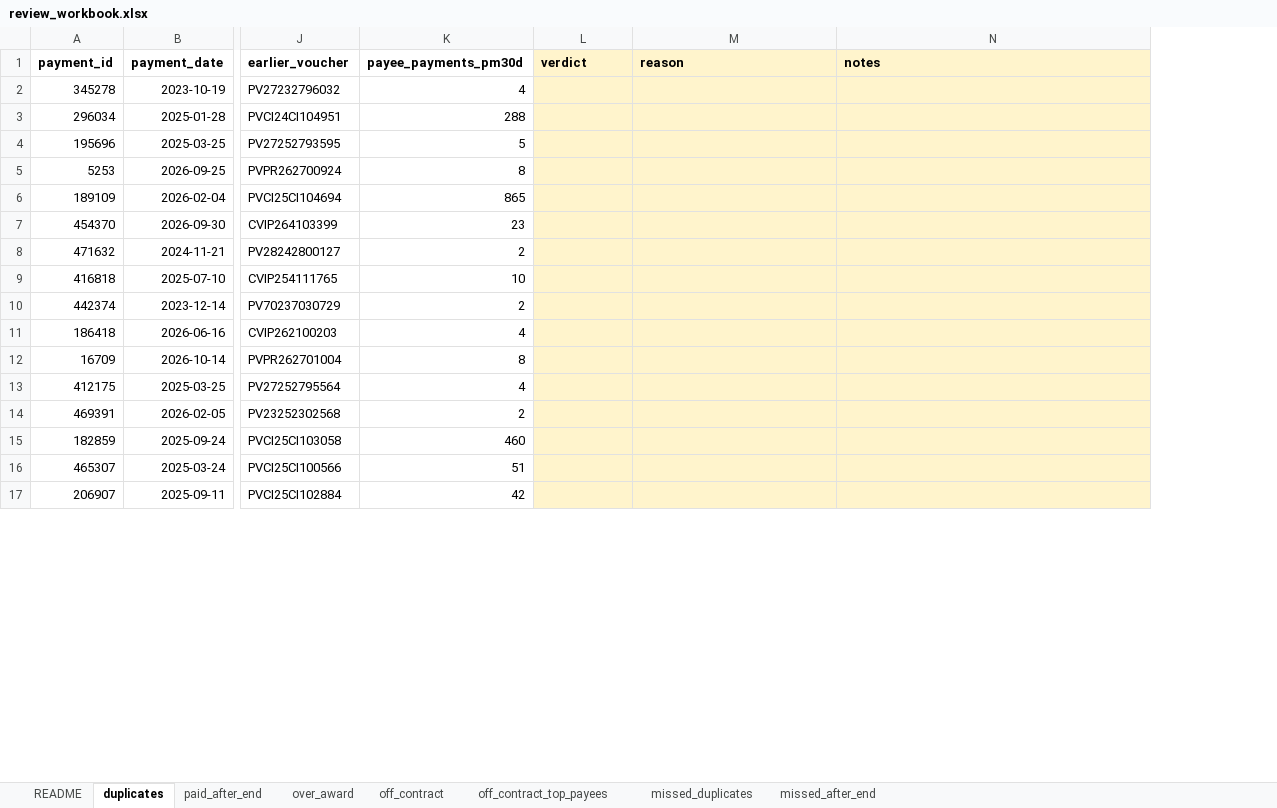
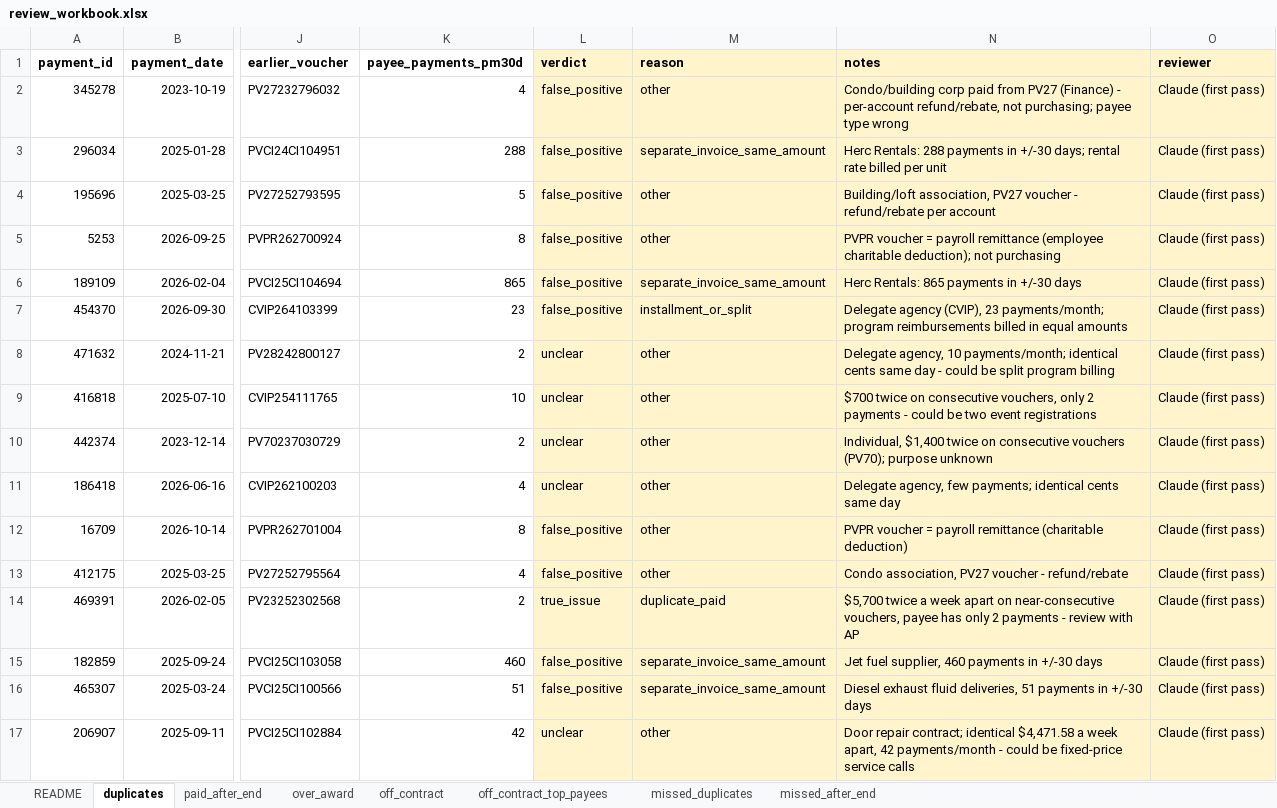
Before and after one commit to Vaishnavi-K23/vendor-spend-compliance, an Excel workbook: validation/review_workbook.xlsx, sheet duplicates, drawn as a sheet; only a part is shown, gaps mark what is left out; values as stored, in another font and other column widths than the file's, no borders; the diff covers the shown part only; the diff names each change by its address in the sheet, - before the commit and + after, or states it on an @@ line.

Commit message:
Phase 4 first-pass review and revised exception rules
- First-pass verdicts on all 245 sampled rows (reviewer recorded as
  Claude first pass), using payment patterns, voucher prefixes, successor
  contracts and the latest revision PDFs
- Revised rules from the review: insurance treated as premium pass-through;
  payroll (PVPR) and refund (PVRF) voucher rules, condo rebates and
  people paid repeatedly reclassified; duplicates need >= $1,000 and exclude
  grant installments and high-volume billers; paid-after-end uses a
  180-day grant grace and a sustained-billing test; over-award needs > 5%
- Scorer adds dollar-weighted precision and precision of current rules on
  the same reviewed rows
- Notebook rerun on the revised classification; KPI dictionary, data
  model, plan and validation docs updated

```diff
--- a/validation/review_workbook.xlsx (sheet duplicates)
+++ b/validation/review_workbook.xlsx (sheet duplicates)
+column O (reviewer), rows 2-17: all Claude (first pass)
-L2:L7 (verdict): (empty)
+L2:L7 (verdict): false_positive
-M2 (reason): (empty)
+M2 (reason): other
-N2 (notes): (empty)
+N2 (notes): Condo/building corp paid from PV27 (Finance) - per-account refund/rebate, not purchasing; payee type wrong
-M3 (reason): (empty)
+M3 (reason): separate_invoice_same_amount
-N3 (notes): (empty)
+N3 (notes): Herc Rentals: 288 payments in +/-30 days; rental rate billed per unit
-M4:M5 (reason): (empty)
+M4:M5 (reason): other
-N4 (notes): (empty)
+N4 (notes): Building/loft association, PV27 voucher - refund/rebate per account
-N5 (notes): (empty)
+N5 (notes): PVPR voucher = payroll remittance (employee charitable deduction); not purchasing
-M6 (reason): (empty)
+M6 (reason): separate_invoice_same_amount
-N6 (notes): (empty)
+N6 (notes): Herc Rentals: 865 payments in +/-30 days
-M7 (reason): (empty)
+M7 (reason): installment_or_split
-N7 (notes): (empty)
+N7 (notes): Delegate agency (CVIP), 23 payments/month; program reimbursements billed in equal amounts
-L8:L11 (verdict): (empty)
+L8:L11 (verdict): unclear
-M8:M13 (reason): (empty)
+M8:M13 (reason): other
-N8 (notes): (empty)
+N8 (notes): Delegate agency, 10 payments/month; identical cents same day - could be split program billing
-N9 (notes): (empty)
+N9 (notes): $700 twice on consecutive vouchers, only 2 payments - could be two event registrations
-N10 (notes): (empty)
+N10 (notes): Individual, $1,400 twice on consecutive vouchers (PV70); purpose unknown
-N11 (notes): (empty)
+N11 (notes): Delegate agency, few payments; identical cents same day
-L12:L13 (verdict): (empty)
+L12:L13 (verdict): false_positive
-N12 (notes): (empty)
+N12 (notes): PVPR voucher = payroll remittance (charitable deduction)
-N13 (notes): (empty)
+N13 (notes): Condo association, PV27 voucher - refund/rebate
-L14 (verdict): (empty)
+L14 (verdict): true_issue
-M14 (reason): (empty)
+M14 (reason): duplicate_paid
-N14 (notes): (empty)
+N14 (notes): $5,700 twice a week apart on near-consecutive vouchers, payee has only 2 payments - review with AP
-L15:L16 (verdict): (empty)
+L15:L16 (verdict): false_positive
-M15:M16 (reason): (empty)
+M15:M16 (reason): separate_invoice_same_amount
-N15 (notes): (empty)
+N15 (notes): Jet fuel supplier, 460 payments in +/-30 days
-N16 (notes): (empty)
+N16 (notes): Diesel exhaust fluid deliveries, 51 payments in +/-30 days
-L17 (verdict): (empty)
+L17 (verdict): unclear
-M17 (reason): (empty)
+M17 (reason): other
-N17 (notes): (empty)
+N17 (notes): Door repair contract; identical $4,471.58 a week apart, 42 payments/month - could be fixed-price service calls
```
Also changed, not shown: 72 edited cells elsewhere in this sheet, sheet off_contract, sheet paid_after_end, sheet missed_duplicates, sheet missed_after_end, sheet over_award, sheet off_contract_top_payees, 10 other files.
